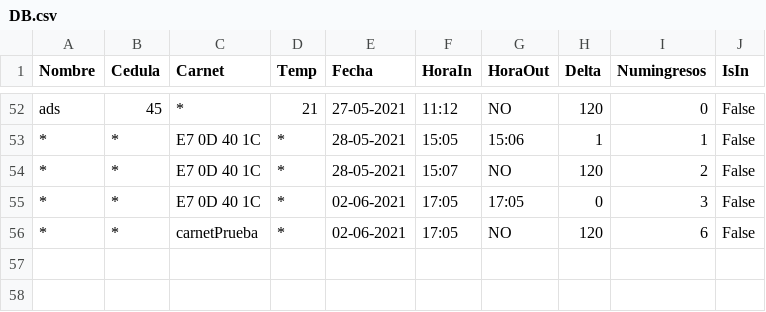
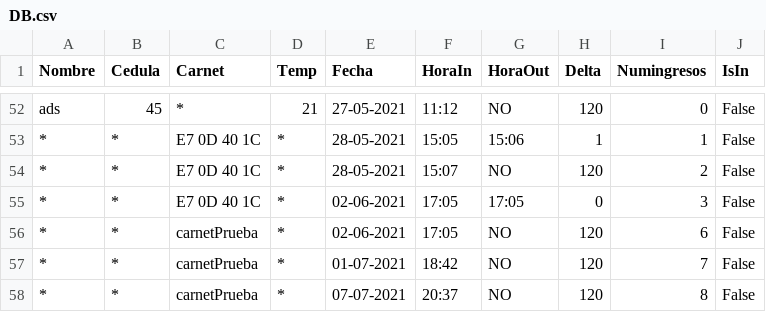
Before and after one commit to julianVelandia/UI_RETEDECON, a CSV file: src/models/data/DB.csv, drawn as a sheet; only a part is shown, gaps mark what is left out; the diff names each change by its address in the sheet, - before the commit and + after, or states it on an @@ line.

```diff
--- a/src/models/data/DB.csv
+++ b/src/models/data/DB.csv
+row 57: * | * | carnetPrueba | * | 01-07-2021 | 18:42 | NO | 120 | 7 | False
+row 58: * | * | carnetPrueba | * | 07-07-2021 | 20:37 | NO | 120 | 8 | False
```
Also changed, not shown: 4 other files.
